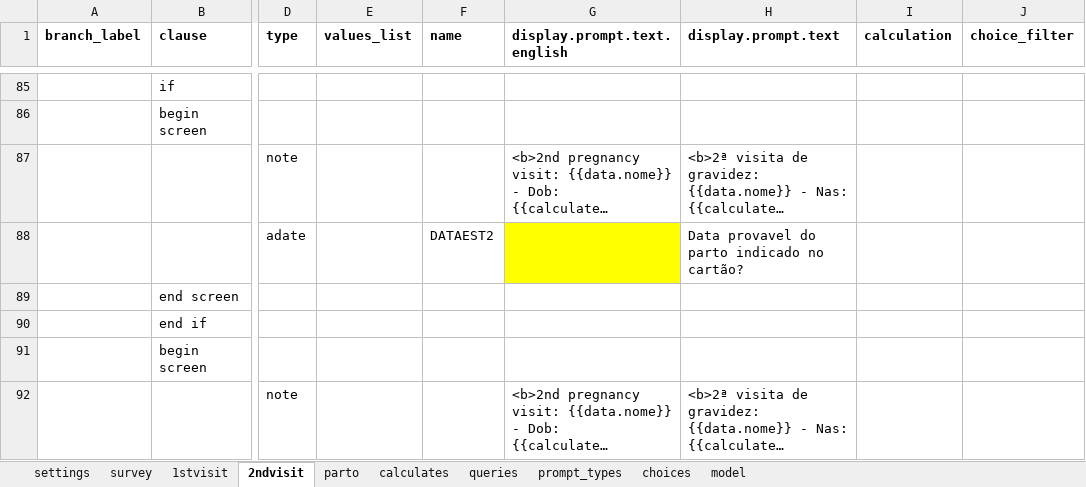
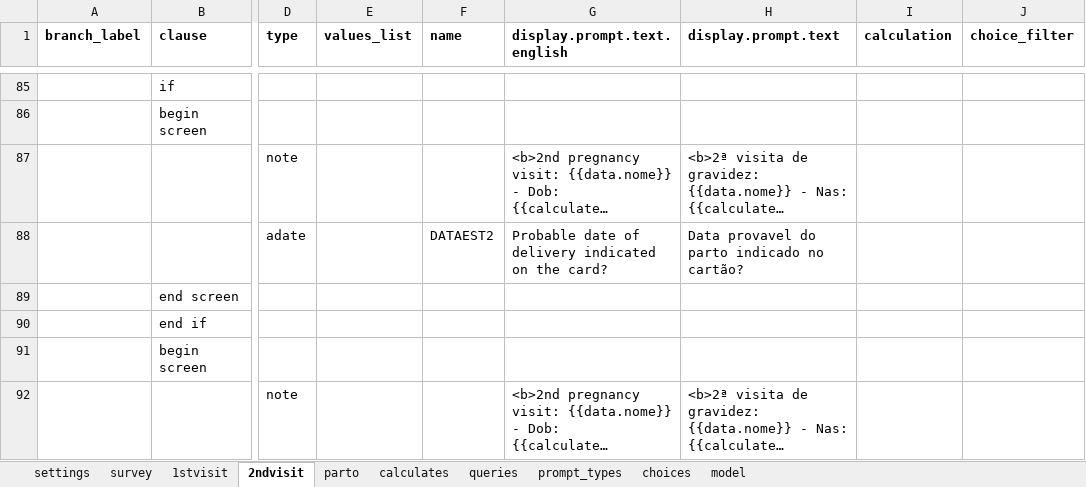
Before and after one commit to BandimHealthProject/freebase, an Excel workbook: app/config/tables/GRAVIDA/forms/GRAVIDA/GRAVIDA.xlsx, sheet 2ndvisit, drawn as a sheet; only a part is shown, gaps mark what is left out; long unchanged cells end in …; values as stored, in another font and other column widths than the file's, no borders; the diff covers the shown part only; the diff names each change by its address in the sheet, - before the commit and + after, or states it on an @@ line.

```diff
--- a/app/config/tables/GRAVIDA/forms/GRAVIDA/GRAVIDA.xlsx (sheet 2ndvisit)
+++ b/app/config/tables/GRAVIDA/forms/GRAVIDA/GRAVIDA.xlsx (sheet 2ndvisit)
-G88 (display.prompt.text.english): (empty)
+G88 (display.prompt.text.english): Probable date of delivery indicated on the card?
-G88 fill: #FFFF00
+G88 fill: none
```
Also changed, not shown: 8 edited cells and cell formats elsewhere in this sheet, sheet 1stvisit, sheet parto, app/config/tables/CRIANCA/forms/CRIANCA/CRIANCA.xlsx, app/config/tables/CRIANCA_HOSP/forms/CRIANCA_HOSP/CRIANCA_HOSP.xlsx, 7 other files.
